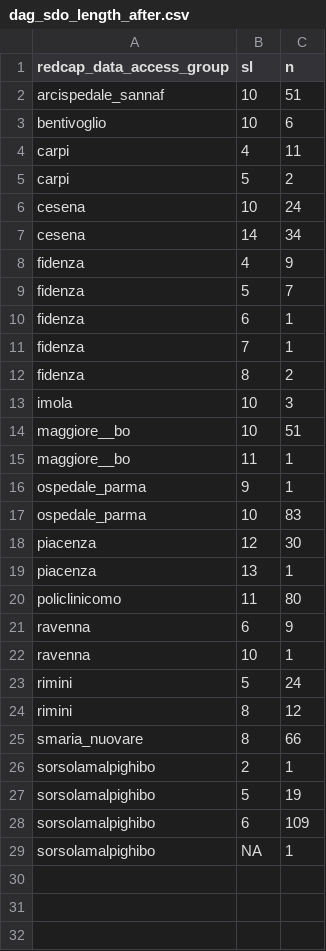
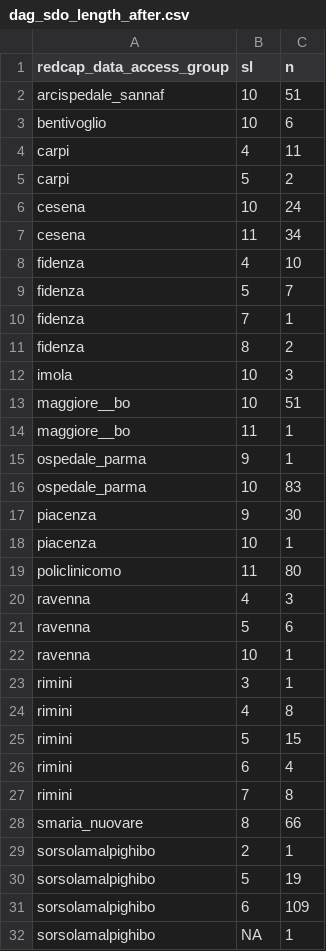
Before and after one commit to cec-lab/DARIO, a CSV file: stage_0/dag_sdo_length_after.csv, drawn as a sheet.

```diff
--- a/stage_0/dag_sdo_length_after.csv
+++ b/stage_0/dag_sdo_length_after.csv
@@ -6,6 +6,5 @@ carpi;5;2
 cesena;10;24
-cesena;14;34
-fidenza;4;9
+cesena;11;34
+fidenza;4;10
 fidenza;5;7
-fidenza;6;1
 fidenza;7;1
@@ -17,9 +16,13 @@ ospedale_parma;9;1
 ospedale_parma;10;83
-piacenza;12;30
-piacenza;13;1
+piacenza;9;30
+piacenza;10;1
 policlinicomo;11;80
-ravenna;6;9
+ravenna;4;3
+ravenna;5;6
 ravenna;10;1
-rimini;5;24
-rimini;8;12
+rimini;3;1
+rimini;4;8
+rimini;5;15
+rimini;6;4
+rimini;7;8
 smaria_nuovare;8;66
```
Also changed, not shown: stage_0/dag_sdo_length_before.csv, stage_1/all_dag.csv, 12 other files.
